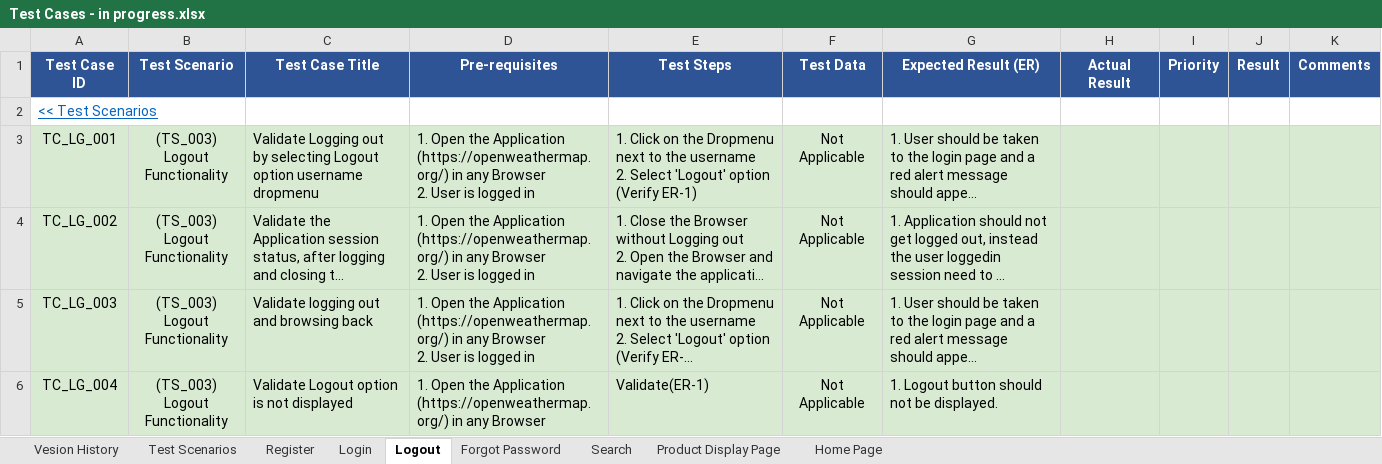
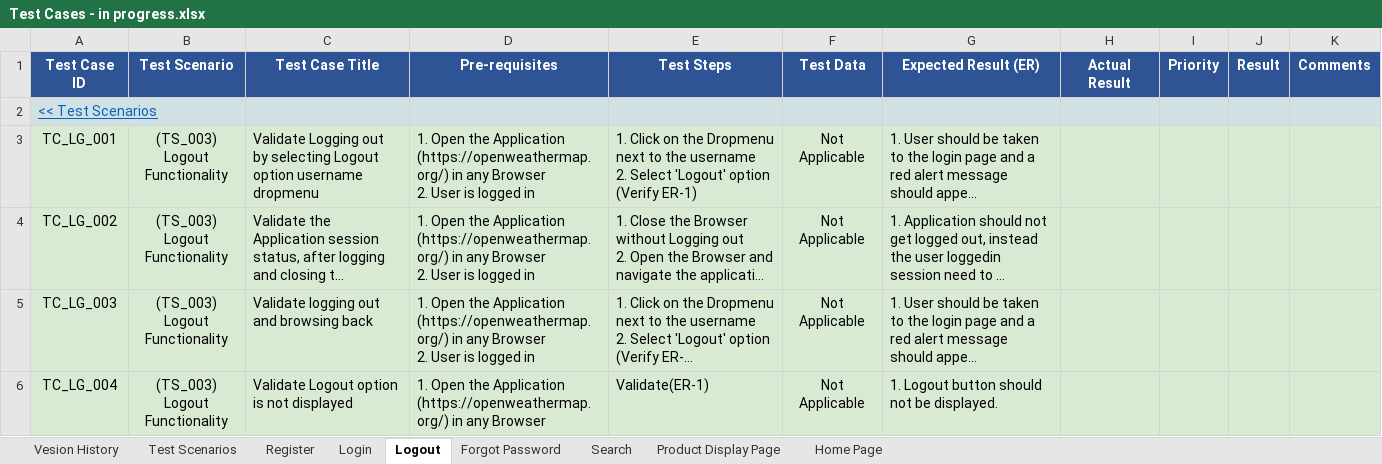
Before and after one commit to GKARLOZ/OpenWeather-Testing-Framework, an Excel workbook: Test Plan/Test Cases - in progress.xlsx, sheet Logout, drawn as a sheet; only a part is shown; long unchanged cells end in …; values as stored, in another font and other column widths than the file's, no borders; charts and pictures and conditional formats not drawn; the diff names each change by its address in the sheet, - before the commit and + after, or states it on an @@ line.

```diff
--- a/Test Plan/Test Cases - in progress.xlsx (sheet Logout)
+++ b/Test Plan/Test Cases - in progress.xlsx (sheet Logout)
-A2 fill: none
+A2 fill: #D0E0E3
-C2:K2 fill: none
+C2:K2 fill: #D0E0E3
```
Also changed, not shown: sheet Forgot Password, sheet Login, 1 other file.
